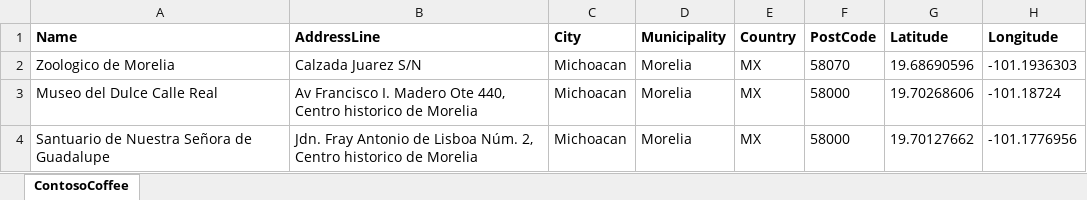
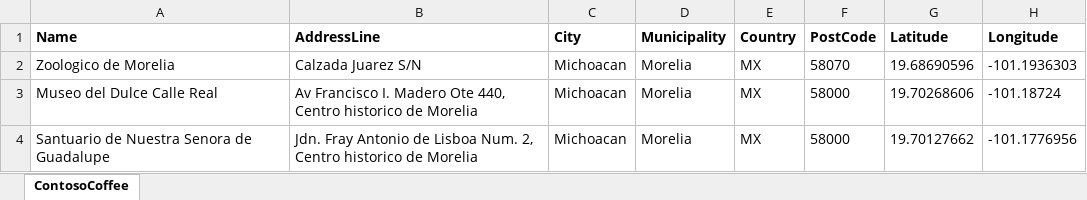
Before and after one commit to AxelVegaL/Monument-GO, an Excel workbook: Coordenadas/Morelia/MoreliaCoor.xlsx, sheet ContosoCoffee, drawn as a sheet; values as stored, in another font and other column widths than the file's, no borders; the diff names each change by its address in the sheet, - before the commit and + after, or states it on an @@ line.

```diff
--- a/Coordenadas/Morelia/MoreliaCoor.xlsx (sheet ContosoCoffee)
+++ b/Coordenadas/Morelia/MoreliaCoor.xlsx (sheet ContosoCoffee)
-A4 (Name): Santuario de Nuestra Señora de Guadalupe
+A4 (Name): Santuario de Nuestra Senora de Guadalupe
-B4 (AddressLine): …de Lisboa Núm. 2, Centro…
+B4 (AddressLine): …de Lisboa Num. 2, Centro…
```
Also changed, not shown: Coordenadas/Teotihuacan/TeotihuacanCoor.xlsx, 2 other files.
